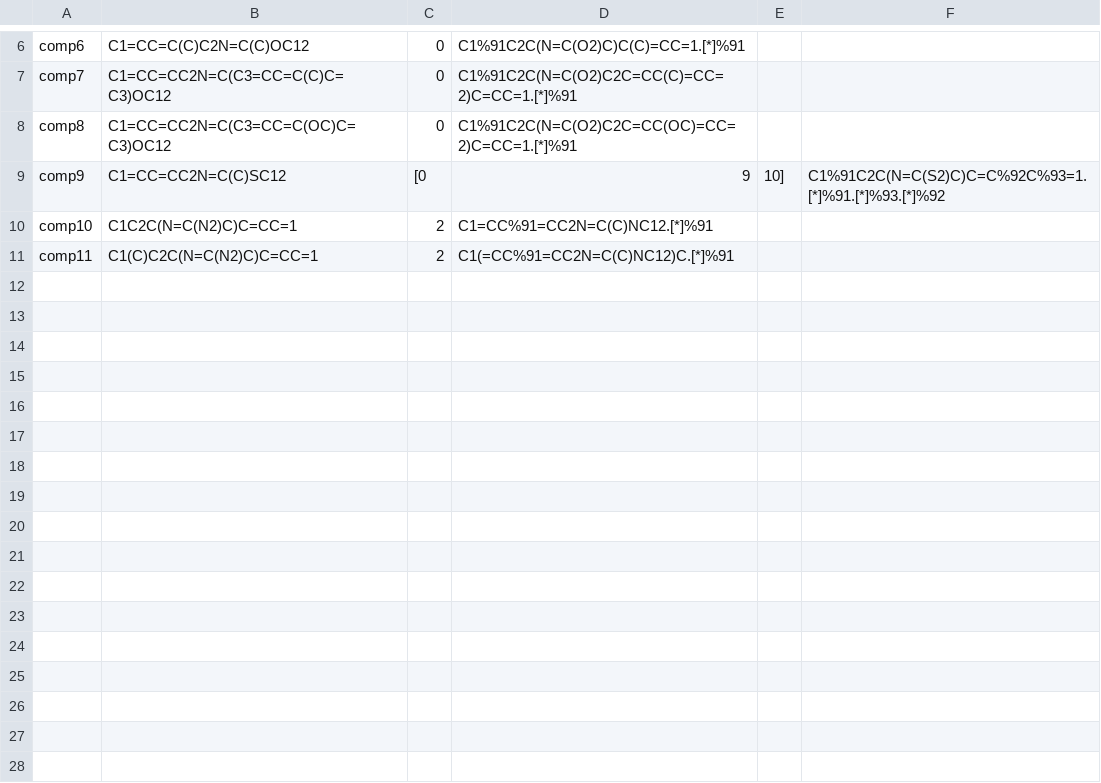
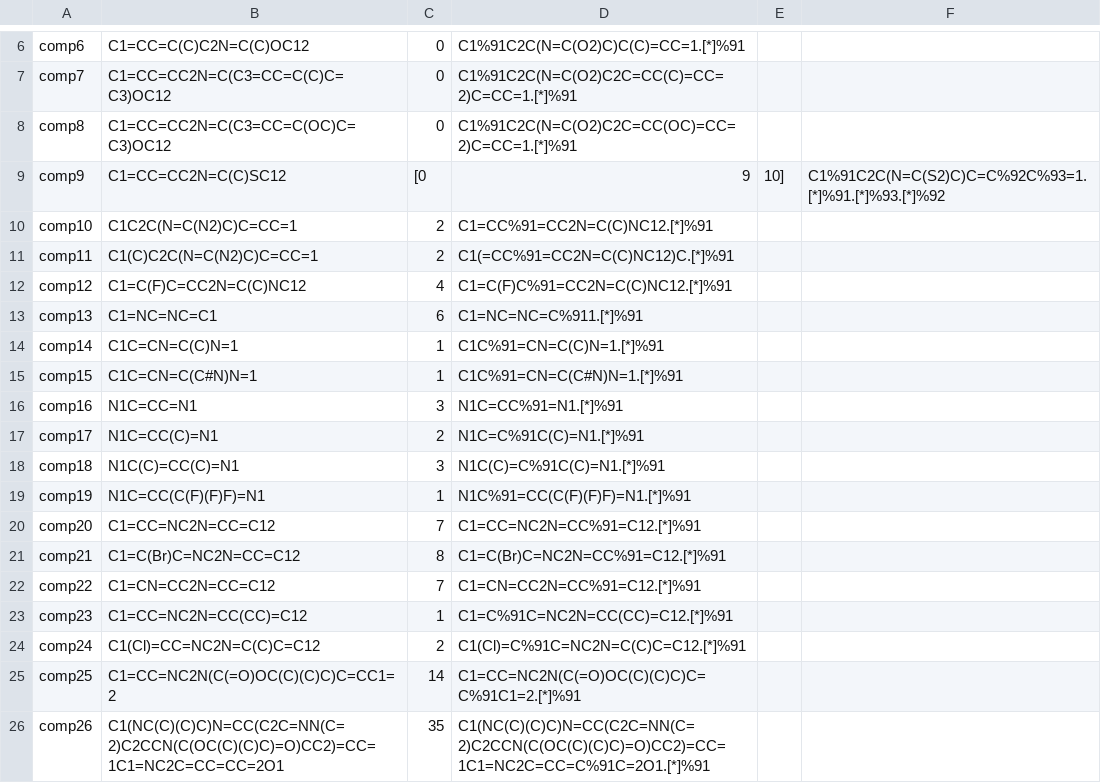
Before and after one commit to C-H-activation/ICB_db_regioselectivity, a CSV file: compounds_smiles.csv, drawn as a sheet; only a part is shown, gaps mark what is left out.

```diff
--- a/compounds_smiles.csv
+++ b/compounds_smiles.csv
@@ -11 +11,16 @@ comp10, C1C2C(N=C(N2)C)C=CC=1, 2, C1=CC%91=CC2N=C(C)NC12.[*]%91
 comp11, C1(C)C2C(N=C(N2)C)C=CC=1, 2, C1(=CC%91=CC2N=C(C)NC12)C.[*]%91
+comp12, C1=C(F)C=CC2N=C(C)NC12, 4, C1=C(F)C%91=CC2N=C(C)NC12.[*]%91
+comp13, C1=NC=NC=C1, 6, C1=NC=NC=C%911.[*]%91
+comp14, C1C=CN=C(C)N=1, 1, C1C%91=CN=C(C)N=1.[*]%91
+comp15, C1C=CN=C(C#N)N=1, 1, C1C%91=CN=C(C#N)N=1.[*]%91
+comp16, N1C=CC=N1, 3, N1C=CC%91=N1.[*]%91
+comp17, N1C=CC(C)=N1, 2, N1C=C%91C(C)=N1.[*]%91
+comp18, N1C(C)=CC(C)=N1, 3, N1C(C)=C%91C(C)=N1.[*]%91
+comp19, N1C=CC(C(F)(F)F)=N1, 1, N1C%91=CC(C(F)(F)F)=N1.[*]%91
+comp20, C1=CC=NC2N=CC=C12, 7, C1=CC=NC2N=CC%91=C12.[*]%91
+comp21, C1=C(Br)C=NC2N=CC=C12, 8, C1=C(Br)C=NC2N=CC%91=C12.[*]%91
+comp22, C1=CN=CC2N=CC=C12, 7, C1=CN=CC2N=CC%91=C12.[*]%91
+comp23, C1=CC=NC2N=CC(CC)=C12, 1, C1=C%91C=NC2N=CC(CC)=C12.[*]%91
+comp24, C1(Cl)=CC=NC2N=C(C)C=C12, 2, C1(Cl)=C%91C=NC2N=C(C)C=C12.[*]%91
+comp25, C1=CC=NC2N(C(=O)OC(C)(C)C)C=CC1=2, 14, C1=CC=NC2N(C(=O)OC(C)(C)C)C=C%91C1=2.[*]%91
+comp26, C1(NC(C)(C)C)N=CC(C2C=NN(C=2)C2CCN(C(OC(C)(C)C)=O)CC2)=CC=1C1=NC2C=CC=CC=2O1, 35, C1(NC(C)(C)C)N=CC(C2C=NN(C=2)C2CCN(C(OC(C)(C)C)=O)CC2)=CC=1C1=NC2C=CC=C%91C=2O1.[*]%91
```
Also changed, not shown: compounds_doi.csv, compounds_yield.csv, 1 other file.
